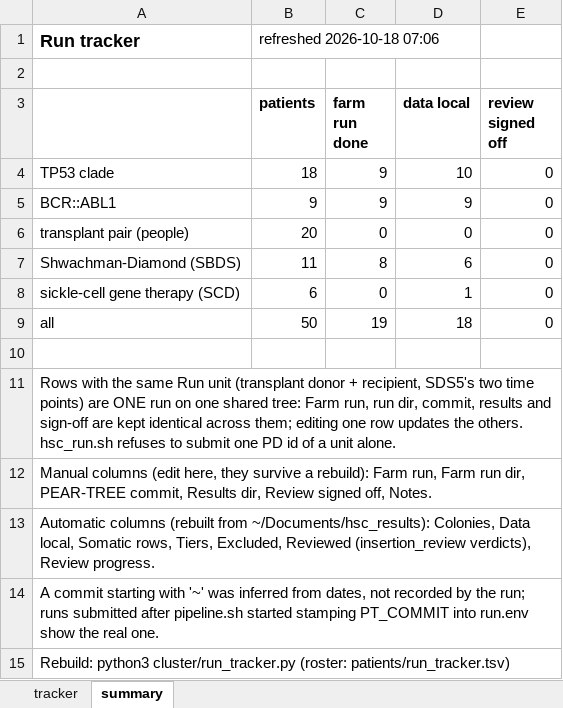
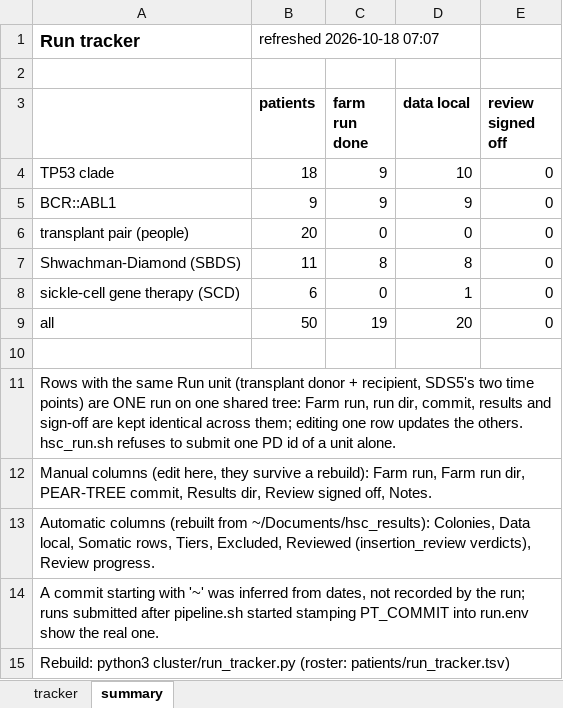
Before and after one commit to jeremydeuel/PEAR-TREE, an Excel workbook: patients/run_tracker.xlsx, sheet summary, drawn as a sheet; values as stored, in another font and other column widths than the file's, no borders; the diff names each change by its address in the sheet, - before the commit and + after, or states it on an @@ line.

```diff
--- a/patients/run_tracker.xlsx (sheet summary)
+++ b/patients/run_tracker.xlsx (sheet summary)
-B1 (patients): refreshed 2026-10-18 07:06
+B1 (patients): refreshed 2026-10-18 07:07
-D7 (data local): 6
+D7 (data local): 8
-D9 (data local): 18
+D9 (data local): 20
```
Also changed, not shown: sheet tracker, 1 other file.
